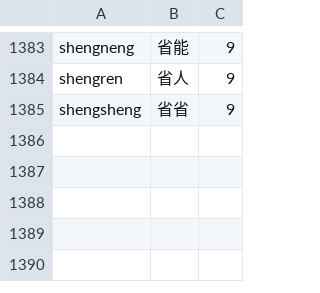
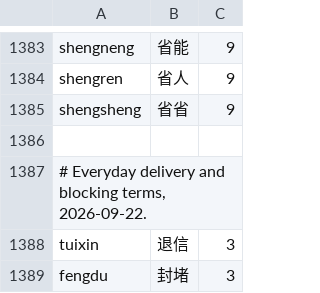
Before and after one commit to shenmin/cassotis-lexicon, a TSV file: manifests/regression_samples.sc.tsv, drawn as a sheet; only a part is shown, gaps mark what is left out; the diff names each change by its address in the sheet, - before the commit and + after, or states it on an @@ line.

```diff
--- a/manifests/regression_samples.sc.tsv
+++ b/manifests/regression_samples.sc.tsv
+row 1386: (empty)
+row 1387: # Everyday delivery and blocking terms, 2026-09-22.
+row 1388: tuixin | 退信 | 3
+row 1389: fengdu | 封堵 | 3
```
Also changed, not shown: manifests/curated_daily_supplement_phrases.tsv, manifests/regression_samples.tc.tsv, 7 other files.
